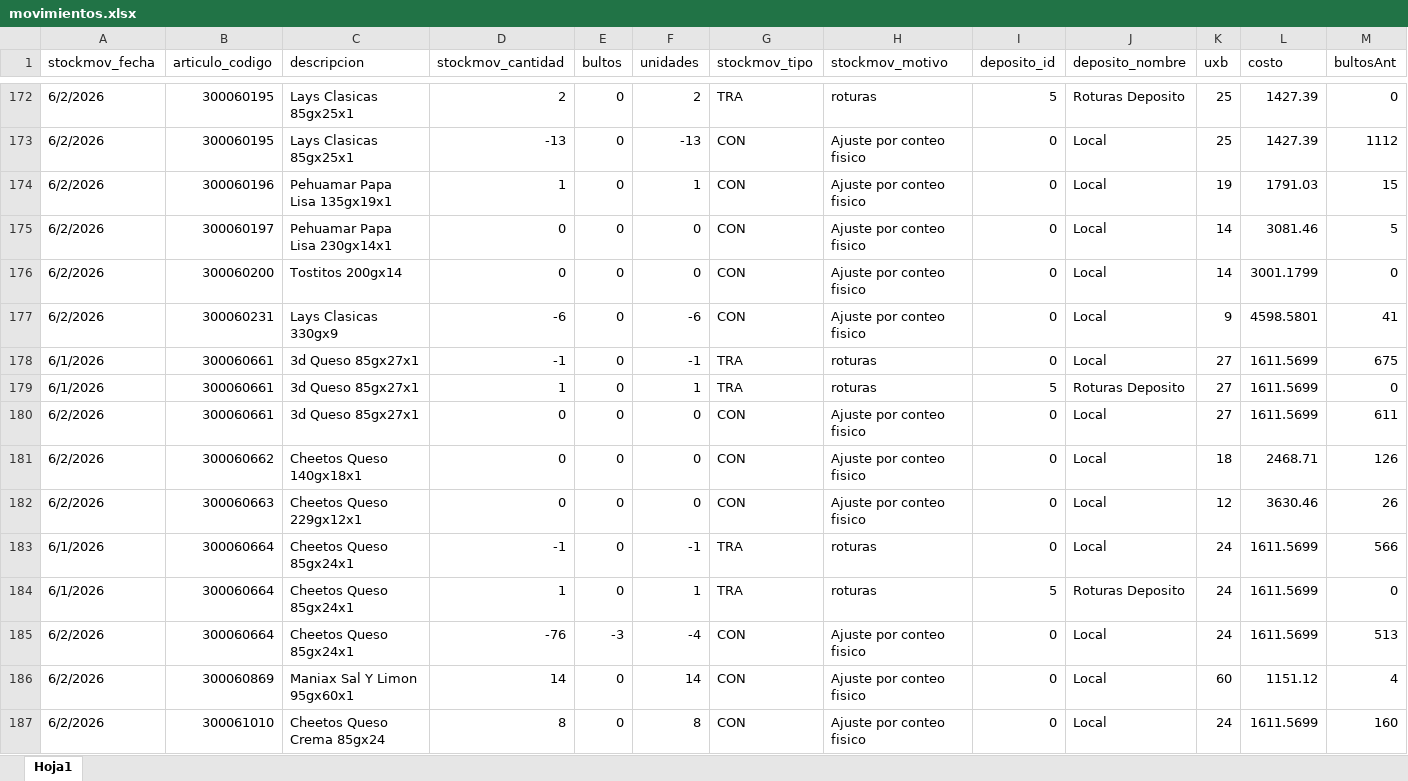
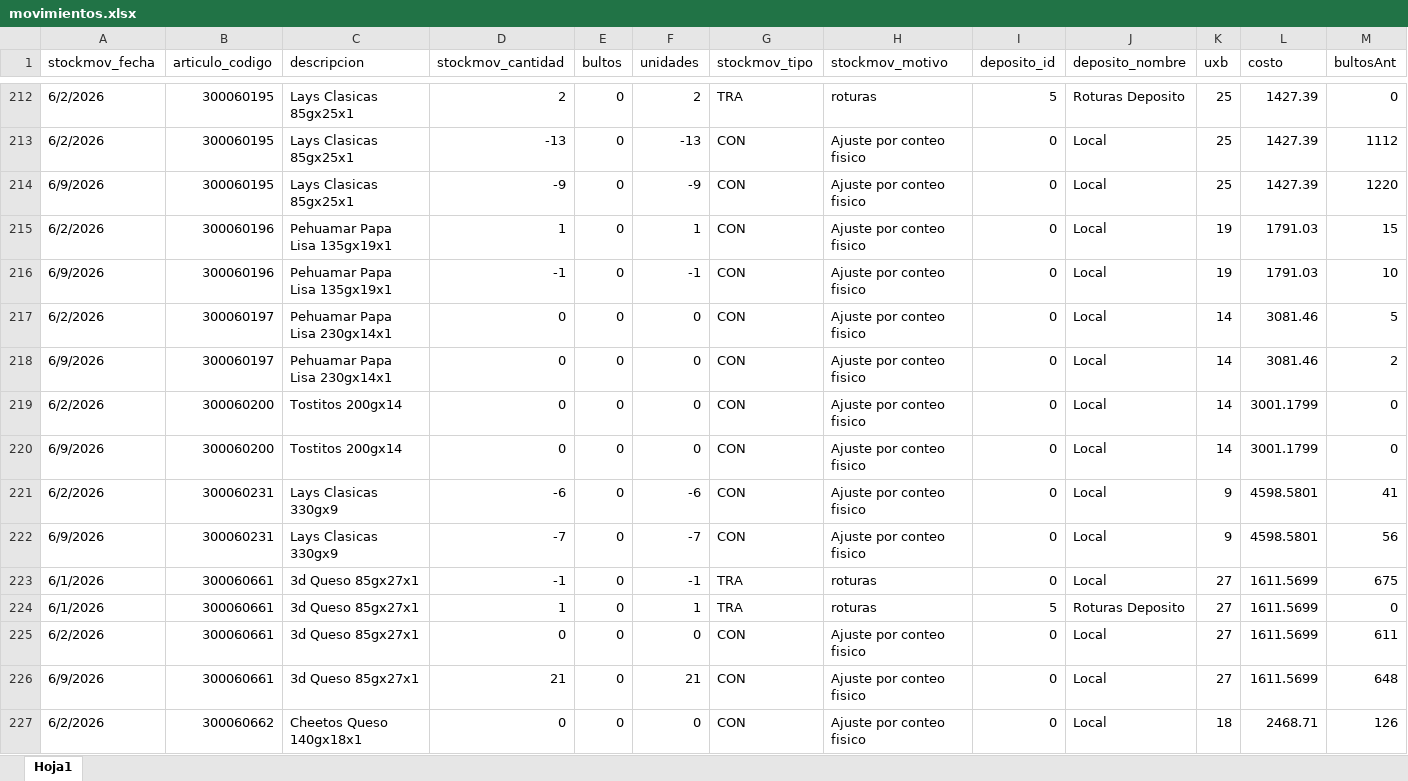
Before and after one commit to Nodus-app/sistema-operativo-nodus, an Excel workbook: data/movimientos.xlsx, sheet Hoja1, drawn as a sheet; only a part is shown, gaps mark what is left out; the shorter side is filled out with more unchanged rows; values as stored, in another font and other column widths than the file's, no cell formats; rows hold the shown columns only; the diff covers the shown part only; the diff names each change by its address in the sheet, - before the commit and + after, or states it on an @@ line.

```diff
--- a/data/movimientos.xlsx (sheet Hoja1)
+++ b/data/movimientos.xlsx (sheet Hoja1)
+row 214: 6/9/2026 | 300060195 | Lays Clasicas 85gx25x1 | -9 | 0 | -9 | CON | Ajuste por conteo fisico | 0 | Local | 25 | 1427.39 | 1220
+row 216: 6/9/2026 | 300060196 | Pehuamar Papa Lisa 135gx19x1 | -1 | 0 | -1 | CON | Ajuste por conteo fisico | 0 | Local | 19 | 1791.03 | 10
+row 218: 6/9/2026 | 300060197 | Pehuamar Papa Lisa 230gx14x1 | 0 | 0 | 0 | CON | Ajuste por conteo fisico | 0 | Local | 14 | 3081.46 | 2
+row 220: 6/9/2026 | 300060200 | Tostitos 200gx14 | 0 | 0 | 0 | CON | Ajuste por conteo fisico | 0 | Local | 14 | 3001.1799 | 0
+row 222: 6/9/2026 | 300060231 | Lays Clasicas 330gx9 | -7 | 0 | -7 | CON | Ajuste por conteo fisico | 0 | Local | 9 | 4598.5801 | 56
+row 226: 6/9/2026 | 300060661 | 3d Queso 85gx27x1 | 21 | 0 | 21 | CON | Ajuste por conteo fisico | 0 | Local | 27 | 1611.5699 | 648
```
Also changed, not shown: 101 added rows and 2 edited cells elsewhere in this sheet, cell formats, data/cartones.xlsx.
